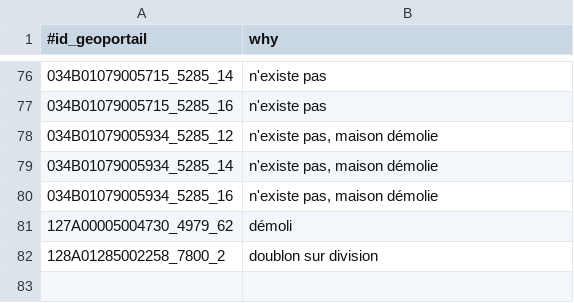
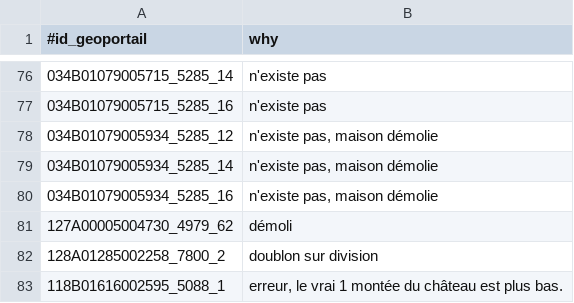
Before and after one commit to osmlu/csventrifuge, a CSV file: filters/luxembourg_addresses/id_geoportail.csv, drawn as a sheet; only a part is shown, gaps mark what is left out; the diff names each change by its address in the sheet, - before the commit and + after, or states it on an @@ line.

```diff
--- a/filters/luxembourg_addresses/id_geoportail.csv
+++ b/filters/luxembourg_addresses/id_geoportail.csv
+row 83: 118B01616002595_5088_1 | erreur, le vrai 1 montée du château est plus bas.
```
Also changed, not shown: filters/luxembourg-caclr-dicacolo/rue.csv, rules/luxembourg_addresses/rue.csv.
